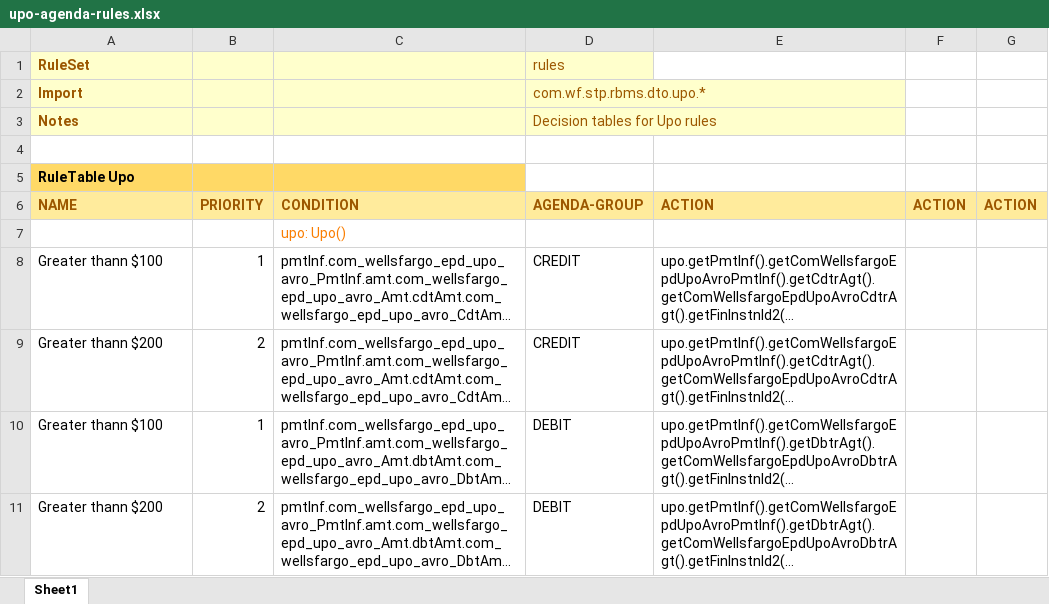
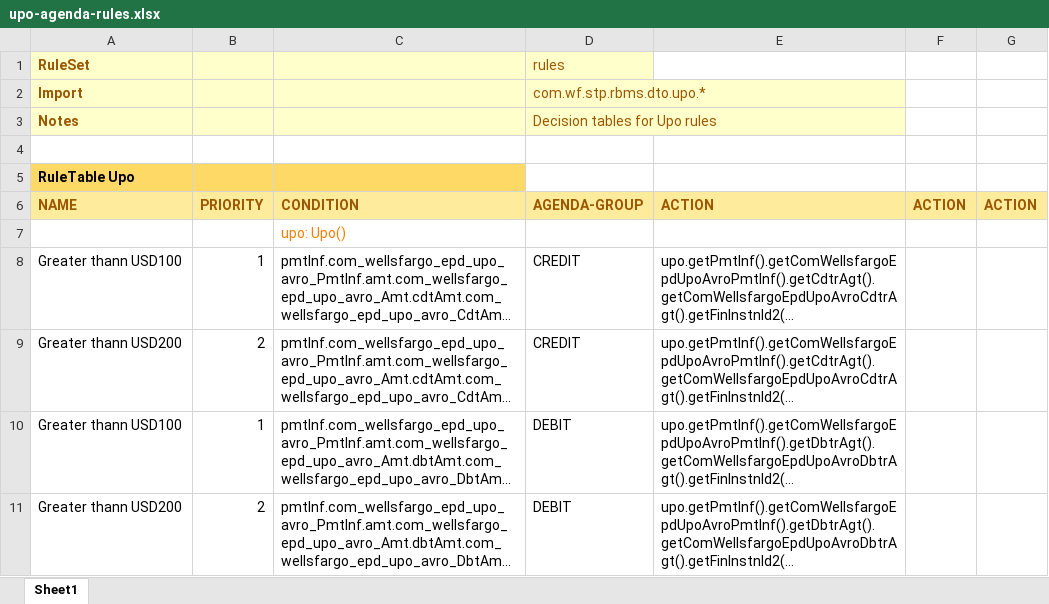
Before and after one commit to YogeshPitale/rbms, an Excel workbook: src/main/resources/rules/upo-agenda-rules.xlsx, sheet Sheet1, drawn as a sheet; long unchanged cells end in …; values as stored, in another font and other column widths than the file's, no borders; the diff names each change by its address in the sheet, - before the commit and + after, or states it on an @@ line.

Commit message:
Modified the rules

```diff
--- a/src/main/resources/rules/upo-agenda-rules.xlsx (sheet Sheet1)
+++ b/src/main/resources/rules/upo-agenda-rules.xlsx (sheet Sheet1)
-A8: Greater thann $100
+A8: Greater thann USD100
-A9: Greater thann $200
+A9: Greater thann USD200
-A10: Greater thann $100
+A10: Greater thann USD100
-A11: Greater thann $200
+A11: Greater thann USD200
```
